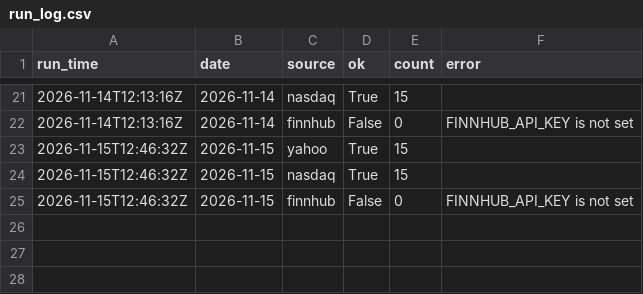
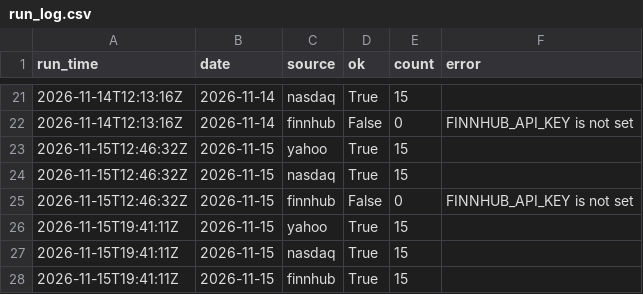
Before and after one commit to plarin-star/data-trackerPL, a CSV file: data/run_log.csv, drawn as a sheet; only a part is shown, gaps mark what is left out; the diff names each change by its address in the sheet, - before the commit and + after, or states it on an @@ line.

```diff
--- a/data/run_log.csv
+++ b/data/run_log.csv
+row 26: 2026-11-15T19:41:11Z | 2026-11-15 | yahoo | True | 15
+row 27: 2026-11-15T19:41:11Z | 2026-11-15 | nasdaq | True | 15
+row 28: 2026-11-15T19:41:11Z | 2026-11-15 | finnhub | True | 15
```
Also changed, not shown: data/history.csv, 3 other files.
